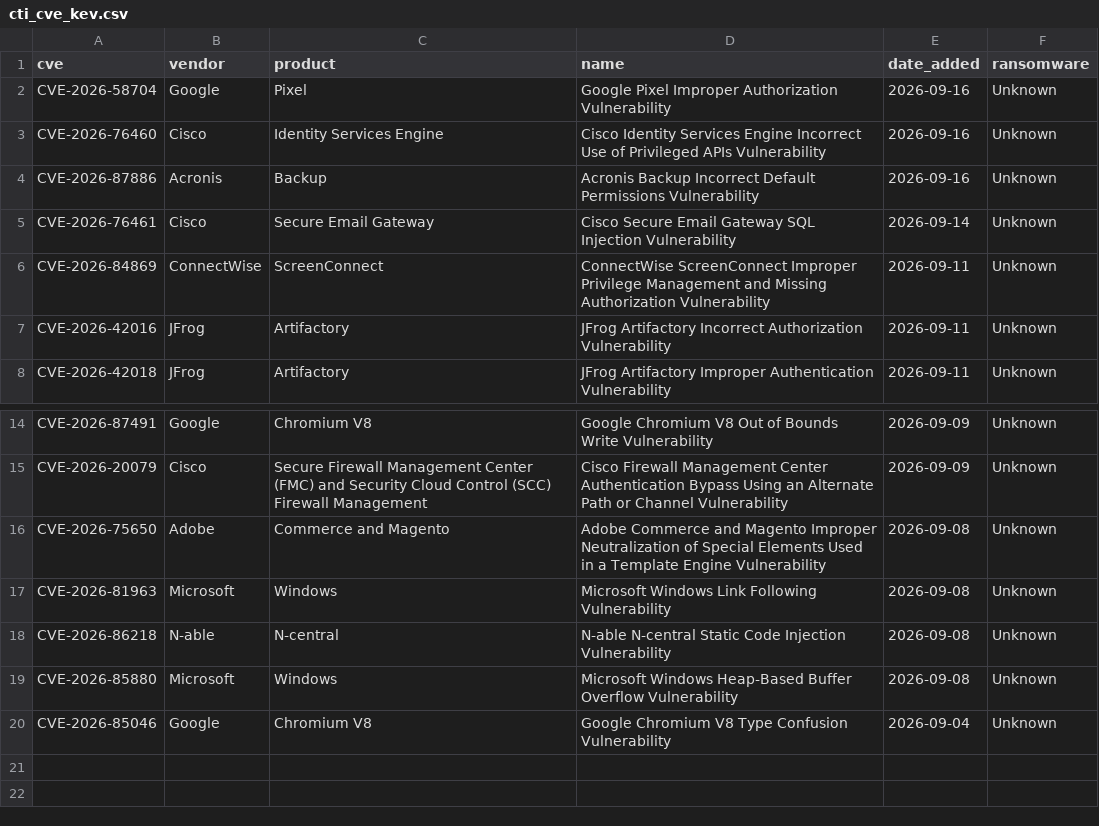
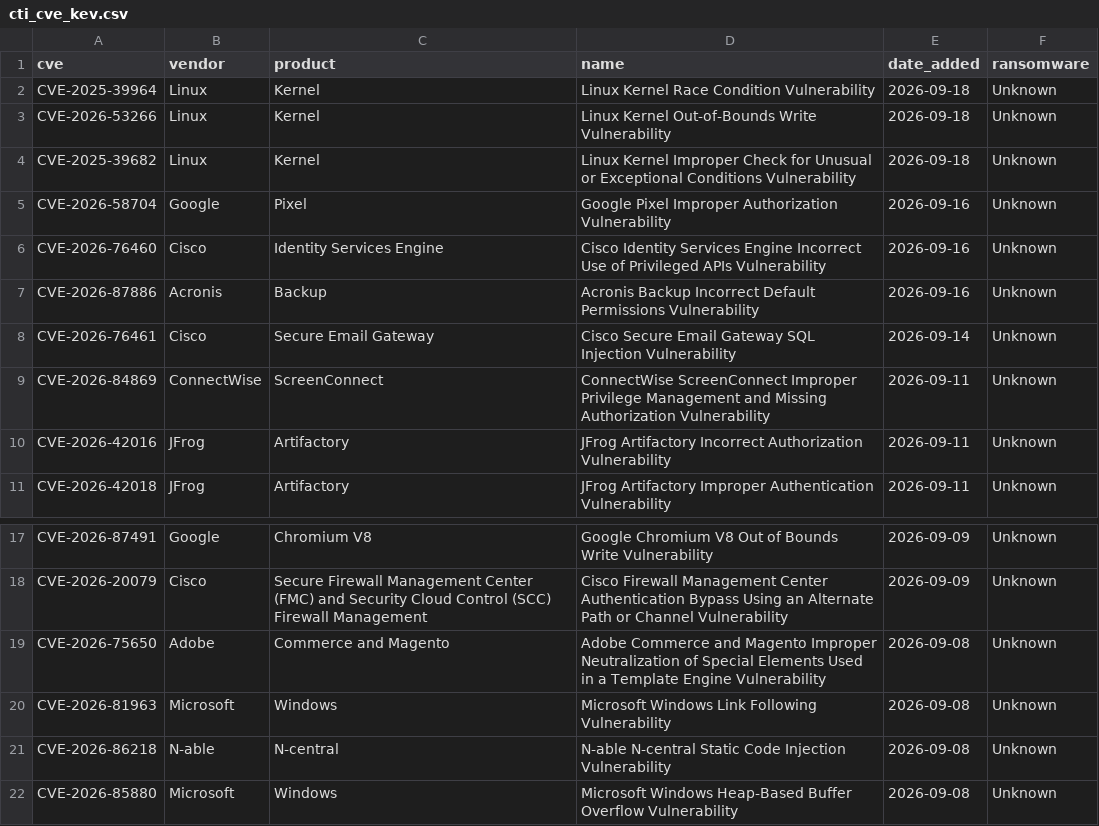
Before and after one commit to BlueShield-Ch4rl13/DetectionLab, a CSV file: deploy/splunk/lookups/cti_cve_kev.csv, drawn as a sheet; only a part is shown, gaps mark what is left out; removed rows and columns are numbered as before the commit, all else as after; the diff names each change by its address in the sheet, - before the commit and + after, or states it on an @@ line.

```diff
--- a/deploy/splunk/lookups/cti_cve_kev.csv
+++ b/deploy/splunk/lookups/cti_cve_kev.csv
+row 2: CVE-2025-39964 | Linux | Kernel | Linux Kernel Race Condition Vulnerability | 2026-09-18 | Unknown
+row 3: CVE-2026-53266 | Linux | Kernel | Linux Kernel Out-of-Bounds Write Vulnerability | 2026-09-18 | Unknown
+row 4: CVE-2025-39682 | Linux | Kernel | Linux Kernel Improper Check for Unusual or Exceptional Conditions Vulnerability | 2026-09-18 | Unknown
-row 20: CVE-2026-85046 | Google | Chromium V8 | Google Chromium V8 Type Confusion Vulnerability | 2026-09-04 | Unknown
```
Also changed, not shown: deploy/sentinel/watchlists/CTI_Ip.csv, deploy/splunk/lookups/cti_ip.csv, 34 other files.
